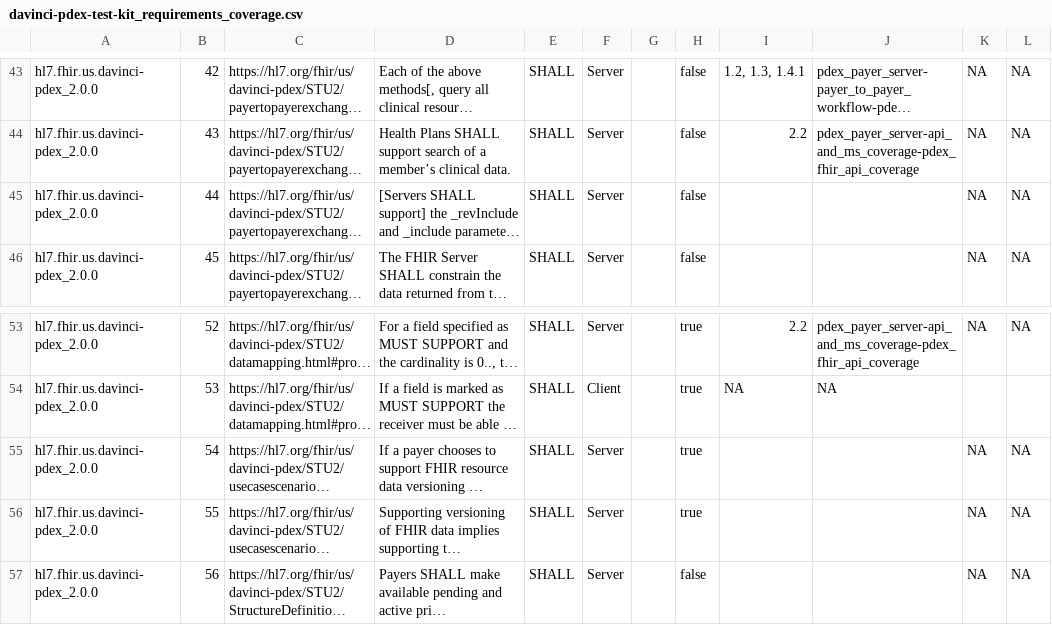
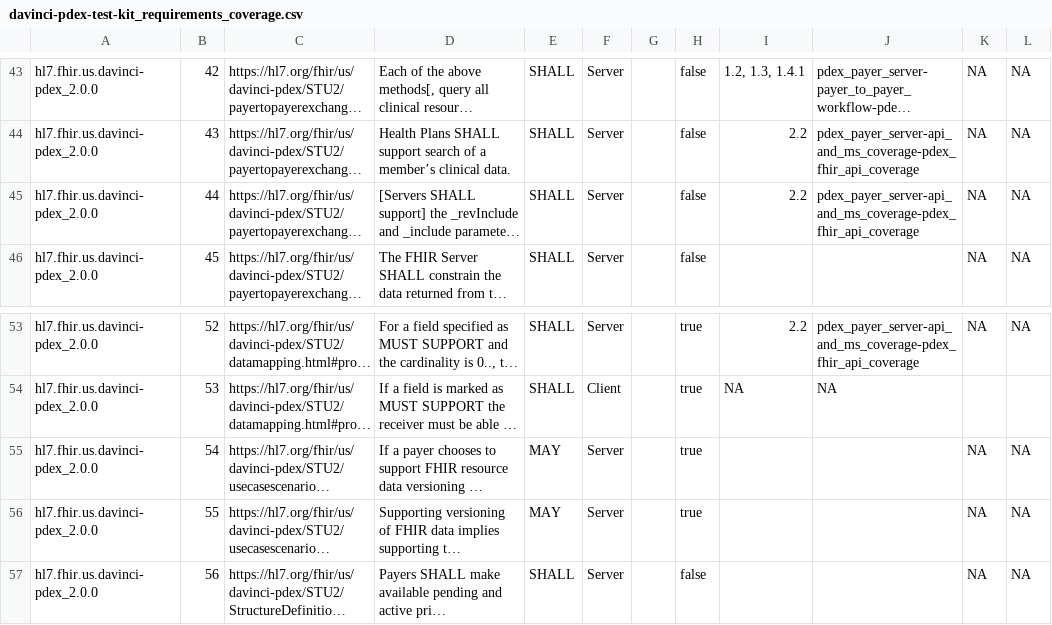
Before and after one commit to inferno-framework/davinci-pdex-test-kit, a CSV file: lib/davinci_pdex_test_kit/requirements/generated/davinci-pdex-test-kit_requirements_coverage.csv, drawn as a sheet; only a part is shown, gaps mark what is left out; long unchanged cells end in …; the diff names each change by its address in the sheet, - before the commit and + after, or states it on an @@ line.

Commit message:
Regenerate requirements.csv file, and add req 44 to pdex_fhir_api_coverage group

```diff
--- a/lib/davinci_pdex_test_kit/requirements/generated/davinci-pdex-test-kit_requirements_coverage.csv
+++ b/lib/davinci_pdex_test_kit/requirements/generated/davinci-pdex-test-kit_requirements_coverage.csv
-I45: (empty)
+I45: 2.2
-J45: (empty)
+J45: pdex_payer_server-api_and_ms_coverage-pdex_fhir_api_coverage
-E55:E56: SHALL
+E55:E56: MAY
```
Also changed, not shown: lib/davinci_pdex_test_kit/requirements/davinci-pdex-test-kit_requirements.csv, 1 other file.
